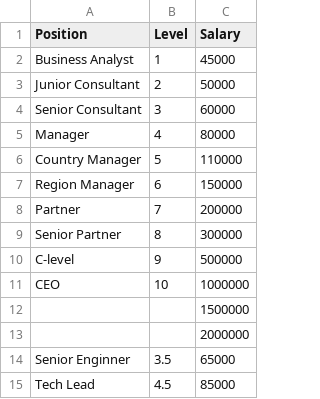
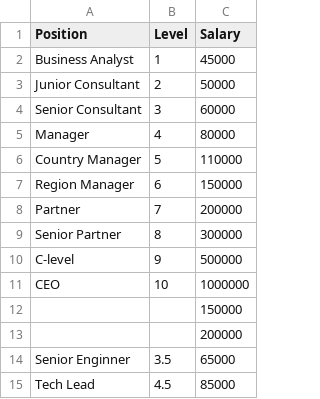
Before and after one commit to Priyabrata111/Predict_Salary, a CSV file: Income Dataset.csv, drawn as a sheet.

Commit message:
data preprocessing

```diff
--- a/Income Dataset.csv
+++ b/Income Dataset.csv
@@ -11,4 +11,4 @@ C-level,9,500000
 CEO,10,1000000
-,,1500000
-,,2000000
+,,150000
+,,200000
 Senior Enginner,3.5,65000
```
Also changed, not shown: 1 other file.
